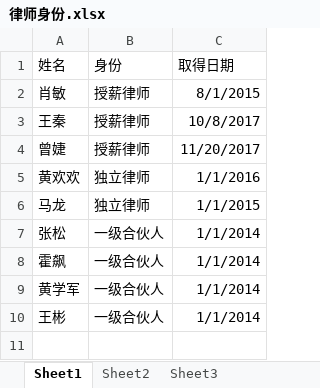
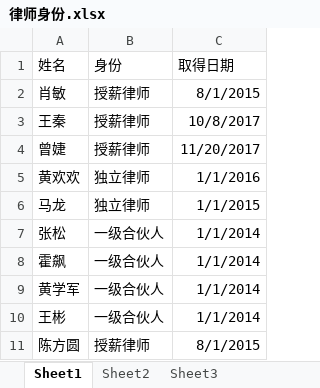
Before and after one commit to prana70/lawyerteam, an Excel workbook: config/律师身份.xlsx, sheet Sheet1, drawn as a sheet; values as stored, in another font and other column widths than the file's, no borders; the diff names each change by its address in the sheet, - before the commit and + after, or states it on an @@ line.

```diff
--- a/config/律师身份.xlsx (sheet Sheet1)
+++ b/config/律师身份.xlsx (sheet Sheet1)
+row 11: 陈方圆 | 授薪律师 | 8/1/2015
```
Also changed, not shown: config/律师能力定级.xlsx, config/项目库.xlsx, 3 other files.
